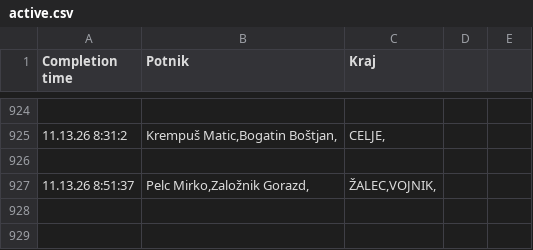
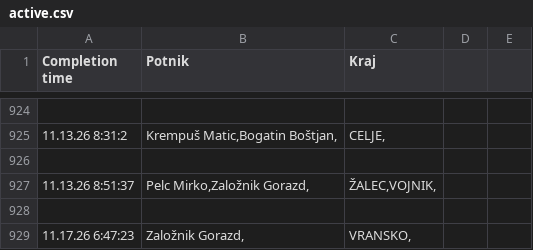
Before and after one commit to SRP-B/pot-dat, a CSV file: active.csv, drawn as a sheet; only a part is shown, gaps mark what is left out.

Commit message:
Appv12

```diff
--- a/active.csv
+++ b/active.csv
@@ -927 +927,3 @@
 11.13.26 8:51:37;"Pelc Mirko,Založnik Gorazd,";"ŽALEC,VOJNIK,"
+
+11.17.26 6:47:23;"Založnik Gorazd,";"VRANSKO,"
```
